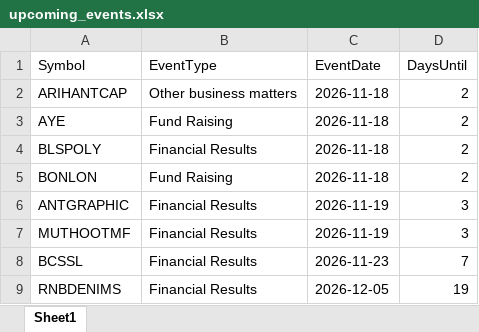
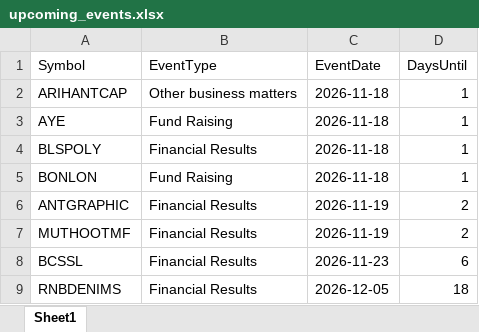
Before and after one commit to drimtiyazkhan/project-shadow, an Excel workbook: data/upcoming_events.xlsx, sheet Sheet1, drawn as a sheet; values as stored, in another font and other column widths than the file's, no borders; the diff names each change by its address in the sheet, - before the commit and + after, or states it on an @@ line.

```diff
--- a/data/upcoming_events.xlsx (sheet Sheet1)
+++ b/data/upcoming_events.xlsx (sheet Sheet1)
-D2:D5 (DaysUntil): 2
+D2:D5 (DaysUntil): 1
-D6:D7 (DaysUntil): 3
+D6:D7 (DaysUntil): 2
-D8 (DaysUntil): 7
+D8 (DaysUntil): 6
-D9 (DaysUntil): 19
+D9 (DaysUntil): 18
```
Also changed, not shown: data/signal_backtest.xlsx, data/watchlist_2026.xlsx.
